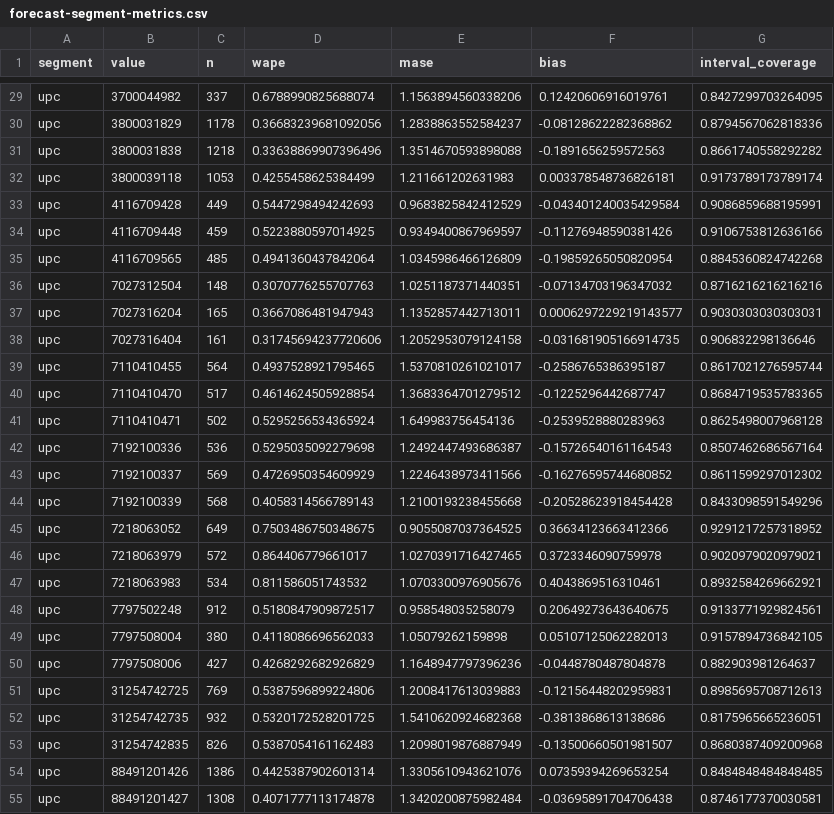
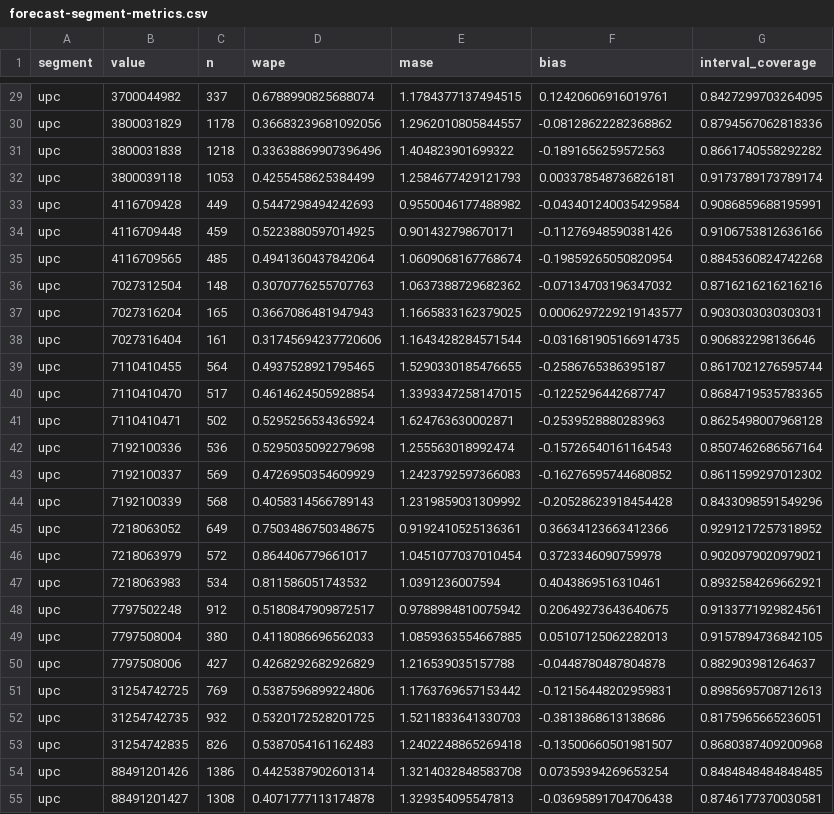
Before and after one commit to RezaAshrafii/promoguard-retail-intelligence, a CSV file: reports/phase-02/forecast-segment-metrics.csv, drawn as a sheet; only a part is shown, gaps mark what is left out; the diff covers the shown part only; the diff names each change by its address in the sheet, - before the commit and + after, or states it on an @@ line.

Commit message:
fix(metrics): scale MASE on consecutive non-promotion weeks

```diff
--- a/reports/phase-02/forecast-segment-metrics.csv
+++ b/reports/phase-02/forecast-segment-metrics.csv
-E29 (mase): 1.1563894560338206
+E29 (mase): 1.1784377137494515
-E30 (mase): 1.2838863552584237
+E30 (mase): 1.2962010805844557
-E31 (mase): 1.3514670593898088
+E31 (mase): 1.404823901699322
-E32 (mase): 1.211661202631983
+E32 (mase): 1.2584677429121793
-E33 (mase): 0.9683825842412529
+E33 (mase): 0.9550046177488982
-E34 (mase): 0.9349400867969597
+E34 (mase): 0.901432798670171
-E35 (mase): 1.0345986466126809
+E35 (mase): 1.0609068167768674
-E36 (mase): 1.0251187371440351
+E36 (mase): 1.0637388729682362
-E37 (mase): 1.1352857442713011
+E37 (mase): 1.1665833162379025
-E38 (mase): 1.2052953079124158
+E38 (mase): 1.1643428284571544
-E39 (mase): 1.5370810261021017
+E39 (mase): 1.5290330185476655
-E40 (mase): 1.3683364701279512
+E40 (mase): 1.3393347258147015
-E41 (mase): 1.649983756454136
+E41 (mase): 1.624763630002871
-E42 (mase): 1.2492447493686387
+E42 (mase): 1.255563018992474
-E43 (mase): 1.2246438973411566
+E43 (mase): 1.2423792597366083
-E44 (mase): 1.2100193238455668
+E44 (mase): 1.2319859031309992
-E45 (mase): 0.9055087037364525
+E45 (mase): 0.9192410525136361
-E46 (mase): 1.0270391716427465
+E46 (mase): 1.0451077037010454
-E47 (mase): 1.0703300976905676
+E47 (mase): 1.0391236007594
-E48 (mase): 0.958548035258079
+E48 (mase): 0.9788984810075942
-E49 (mase): 1.05079262159898
+E49 (mase): 1.0859363554667885
-E50 (mase): 1.1648947797396236
+E50 (mase): 1.216539035157788
-E51 (mase): 1.2008417613039883
+E51 (mase): 1.1763769657153442
-E52 (mase): 1.5410620924682368
+E52 (mase): 1.5211833641330703
-E53 (mase): 1.2098019876887949
+E53 (mase): 1.2402248865269418
-E54 (mase): 1.3305610943621076
+E54 (mase): 1.3214032848583708
-E55 (mase): 1.3420200875982484
+E55 (mase): 1.329354095547813
```
Also changed, not shown: 104 edited cells elsewhere in this file, reports/phase-02/forecast-evaluation.csv, 7 other files.
